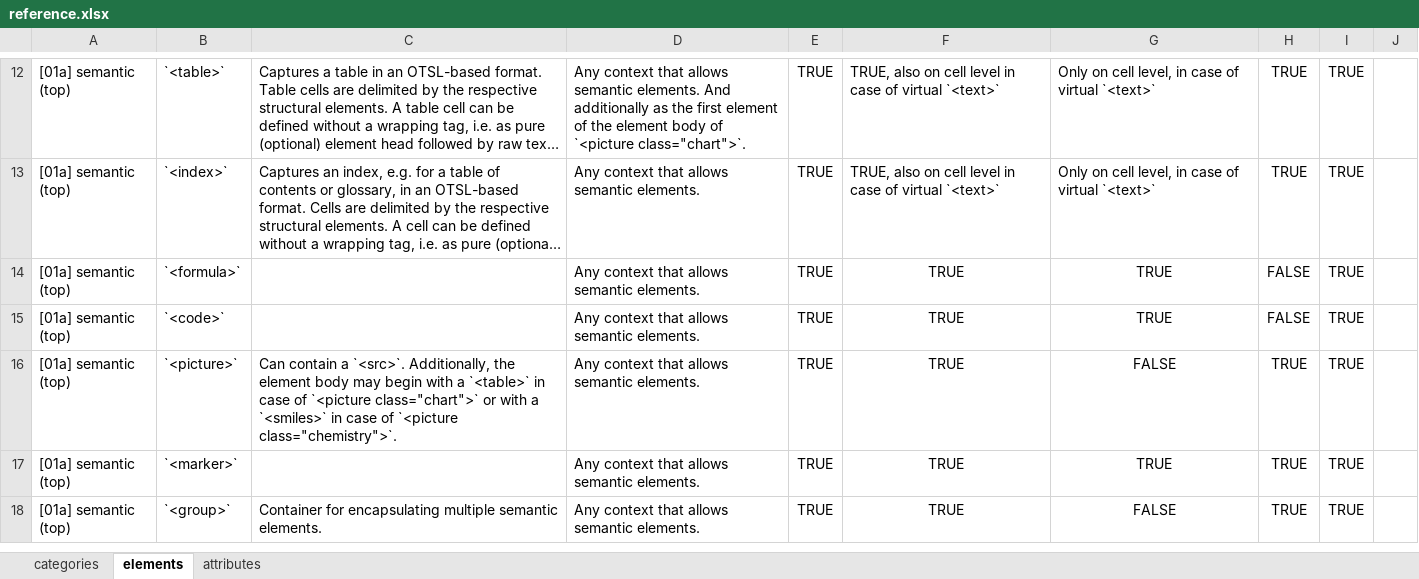
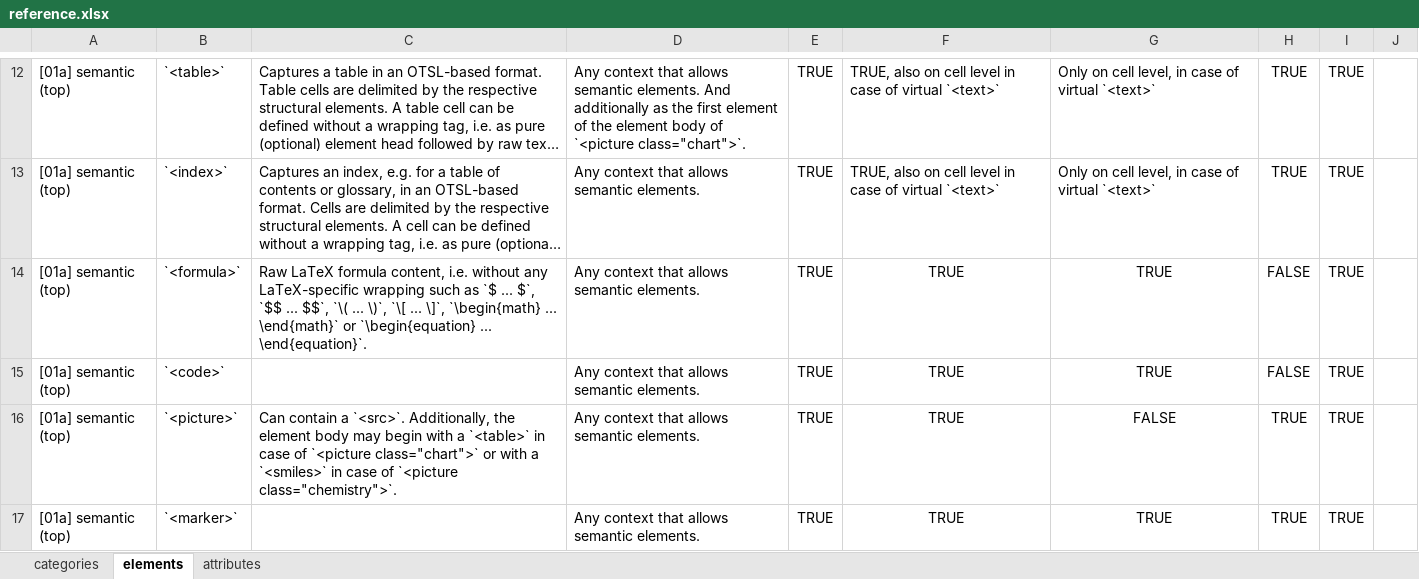
Before and after one commit to pr9000/doclang, an Excel workbook: reference/input/reference.xlsx, sheet elements, drawn as a sheet; only a part is shown, gaps mark what is left out; the shorter side is filled out with more unchanged rows; long unchanged cells end in …; values as stored, in another font and other column widths than the file's, no borders; the diff names each change by its address in the sheet, - before the commit and + after, or states it on an @@ line.

Commit message:
improve documentation of `<formula>`, `<superscript>` & `<subscript>`
Signed-off-by: Panos Vagenas <pva@zurich.ibm.com>

```diff
--- a/reference/input/reference.xlsx (sheet elements)
+++ b/reference/input/reference.xlsx (sheet elements)
-C14: (empty)
+C14: Raw LaTeX formula content, i.e. without any LaTeX-specific wrapping such as `$ ... $`, `$$ ... $$`, `\( ... \)`, `\[ ... \]`, `\begin{math} ... \end{math}` or `\begin{equation} ... \end{equation}`.
```
Also changed, not shown: 4 other files.
